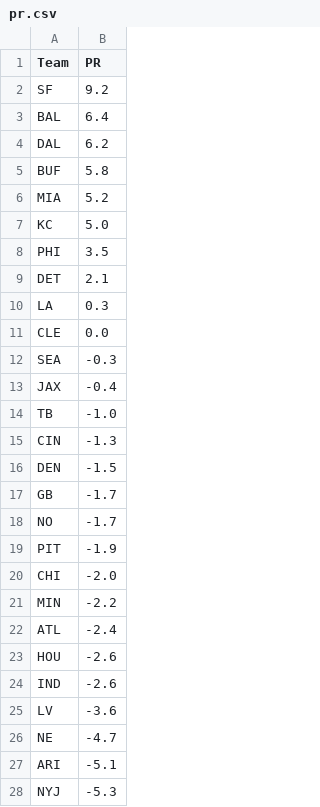
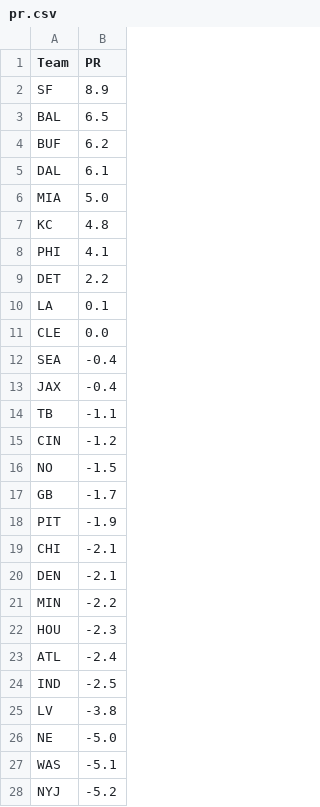
Before and after one commit to ChristopherDavisUCI/NFL2023-Simulation, a CSV file: data/pr.csv, drawn as a sheet; only a part is shown; the diff covers the shown part only.

```diff
--- a/data/pr.csv
+++ b/data/pr.csv
@@ -1,28 +1,28 @@
 Team,PR
-SF,9.2
-BAL,6.4
-DAL,6.2
-BUF,5.8
-MIA,5.2
-KC,5.0
-PHI,3.5
-DET,2.1
-LA,0.3
+SF,8.9
+BAL,6.5
+BUF,6.2
+DAL,6.1
+MIA,5.0
+KC,4.8
+PHI,4.1
+DET,2.2
+LA,0.1
 CLE,0.0
-SEA,-0.3
+SEA,-0.4
 JAX,-0.4
-TB,-1.0
-CIN,-1.3
-DEN,-1.5
+TB,-1.1
+CIN,-1.2
+NO,-1.5
 GB,-1.7
-NO,-1.7
 PIT,-1.9
-CHI,-2.0
+CHI,-2.1
+DEN,-2.1
 MIN,-2.2
+HOU,-2.3
 ATL,-2.4
-HOU,-2.6
-IND,-2.6
-LV,-3.6
-NE,-4.7
-ARI,-5.1
-NYJ,-5.3
+IND,-2.5
+LV,-3.8
+NE,-5.0
+WAS,-5.1
+NYJ,-5.2
```
Also changed, not shown: 2 added rows, 2 removed rows and 2 edited cells elsewhere in this file, schedules/schedule23.csv.
